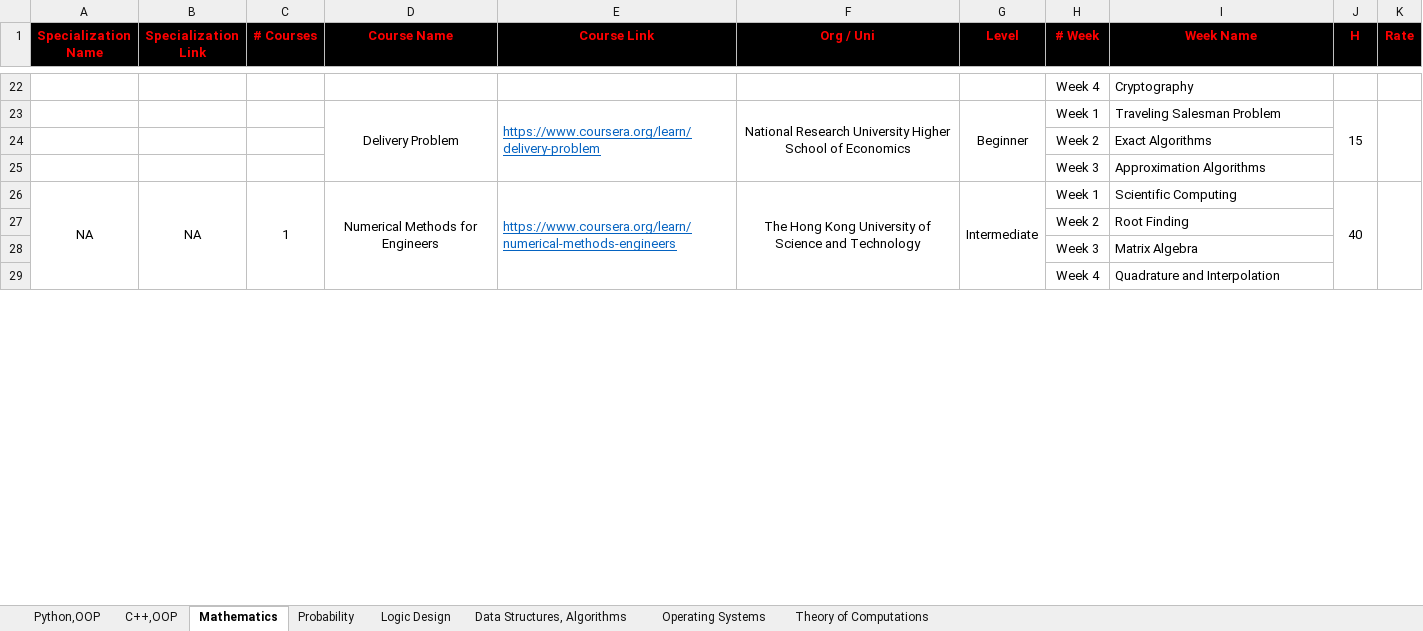
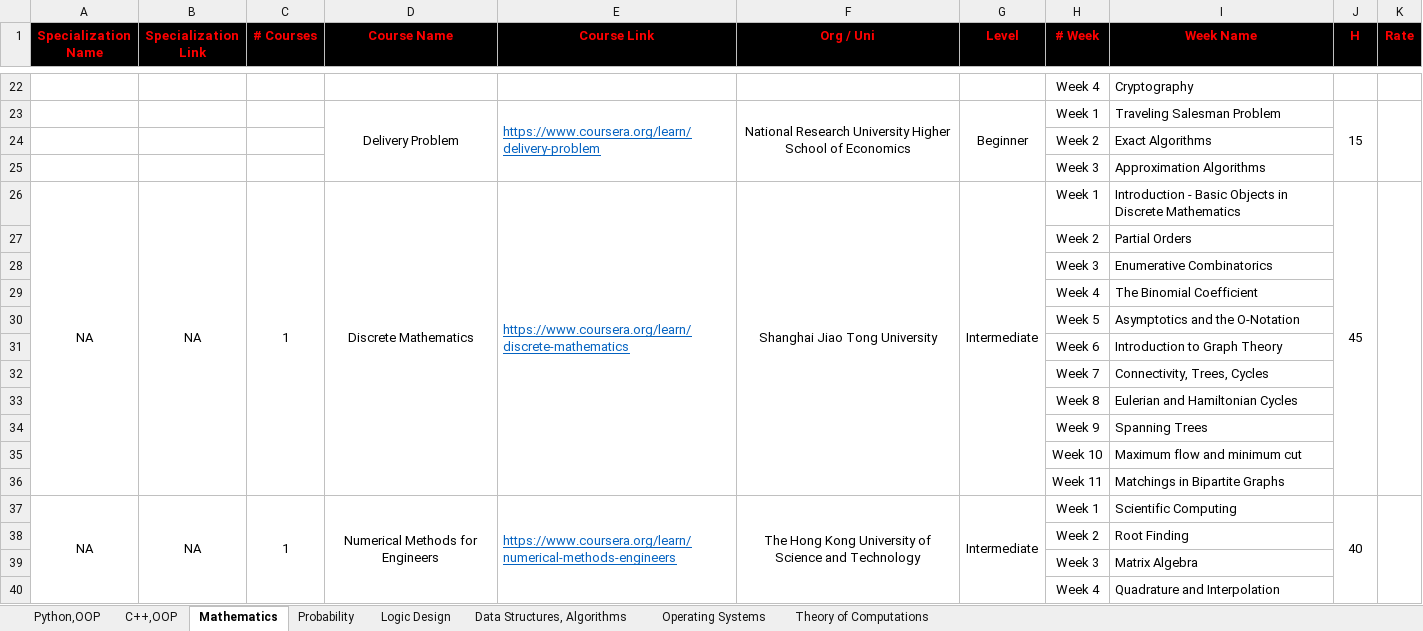
Before and after one commit to cs-MohamedAyman/eLearning-Platforms, an Excel workbook: Computer-Science-Specializations/Computer-Science-Specializations.xlsx, sheet Mathematics, drawn as a sheet; only a part is shown, gaps mark what is left out; values as stored, in another font and other column widths than the file's, no borders; the diff names each change by its address in the sheet, - before the commit and + after, or states it on an @@ line.

```diff
--- a/Computer-Science-Specializations/Computer-Science-Specializations.xlsx (sheet Mathematics)
+++ b/Computer-Science-Specializations/Computer-Science-Specializations.xlsx (sheet Mathematics)
+row 26: NA | NA | 1 | Discrete Mathematics | https://www.coursera.org/learn/discrete-mathematics | Shanghai Jiao Tong University | Intermediate | Week 1 | Introduction - Basic Objects in Discrete Mathematics | 45
+row 27:  |  |  |  |  |  |  | Week 2 | Partial Orders
+row 28:  |  |  |  |  |  |  | Week 3 | Enumerative Combinatorics
+row 29:  |  |  |  |  |  |  | Week 4 | The Binomial Coefficient
+row 30:  |  |  |  |  |  |  | Week 5 | Asymptotics and the O-Notation
+row 31:  |  |  |  |  |  |  | Week 6 | Introduction to Graph Theory
+row 32:  |  |  |  |  |  |  | Week 7 | Connectivity, Trees, Cycles
+row 33:  |  |  |  |  |  |  | Week 8 | Eulerian and Hamiltonian Cycles
+row 34:  |  |  |  |  |  |  | Week 9 | Spanning Trees
+row 35:  |  |  |  |  |  |  | Week 10 | Maximum flow and minimum cut
+row 36:  |  |  |  |  |  |  | Week 11 | Matchings in Bipartite Graphs
```
Also changed, not shown: 1 other file.
